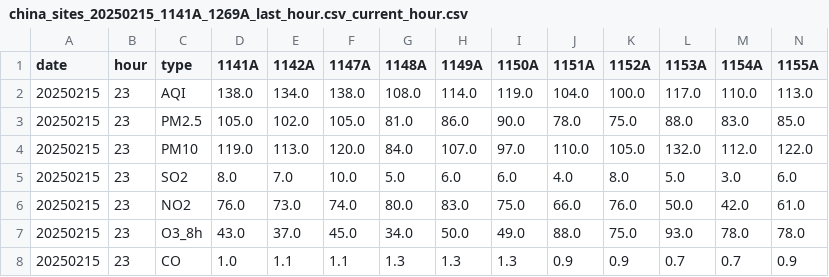
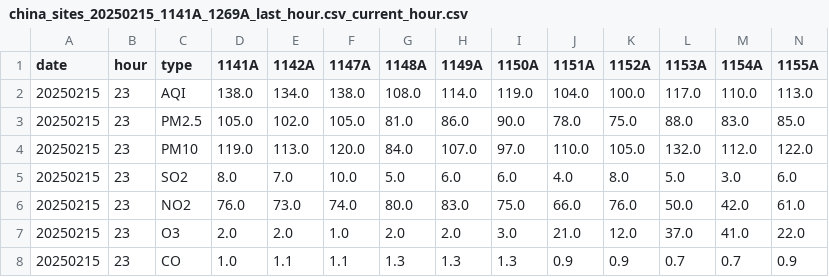
Before and after one commit to GeorgeLi99/cumcm2025pre, a CSV file: res/20250215/china_sites_20250215_1141A_1269A_last_hour.csv_current_hour.csv (was res/china_sites_20250215_1141A_1269A_last_hour.csv_current_hour.csv), drawn as a sheet; only a part is shown; removed rows and columns are numbered as before the commit, all else as after; rows hold the shown columns only; the diff names each change by its address in the sheet, - before the commit and + after, or states it on an @@ line.

```diff
--- a/res/china_sites_20250215_1141A_1269A_last_hour.csv_current_hour.csv
+++ b/res/20250215/china_sites_20250215_1141A_1269A_last_hour.csv_current_hour.csv
-row 7: 20250215 | 23 | O3_8h | 43.0 | 37.0 | 45.0 | 34.0 | 50.0 | 49.0 | 88.0 | 75.0 | 93.0 | 78.0 | 78.0
+row 7: 20250215 | 23 | O3 | 2.0 | 2.0 | 1.0 | 2.0 | 2.0 | 3.0 | 21.0 | 12.0 | 37.0 | 41.0 | 22.0
```
Also changed, not shown: res/20250211/china_sites_20250211_1141A_1269A_last_hour.csv_current_hour.csv, res/20250212/china_sites_20250212_1141A_1269A_last_hour.csv_current_hour.csv, 18 other files.
